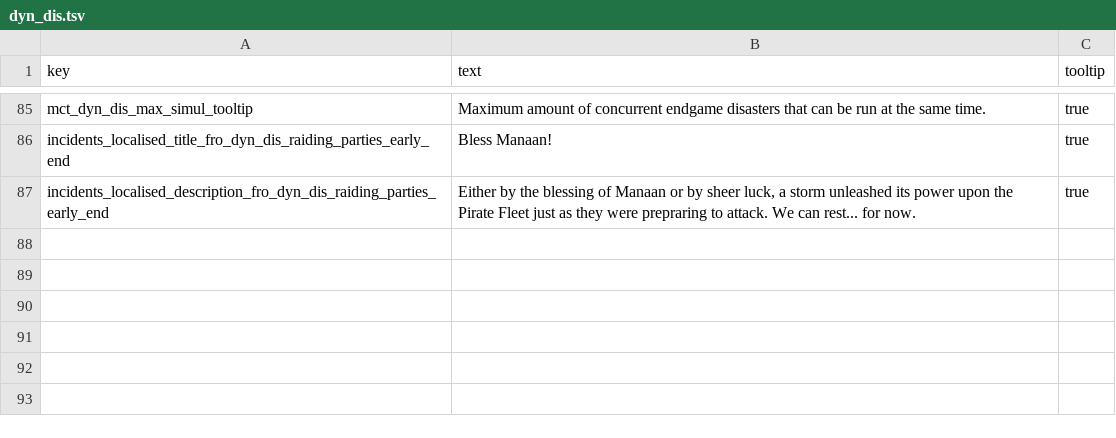
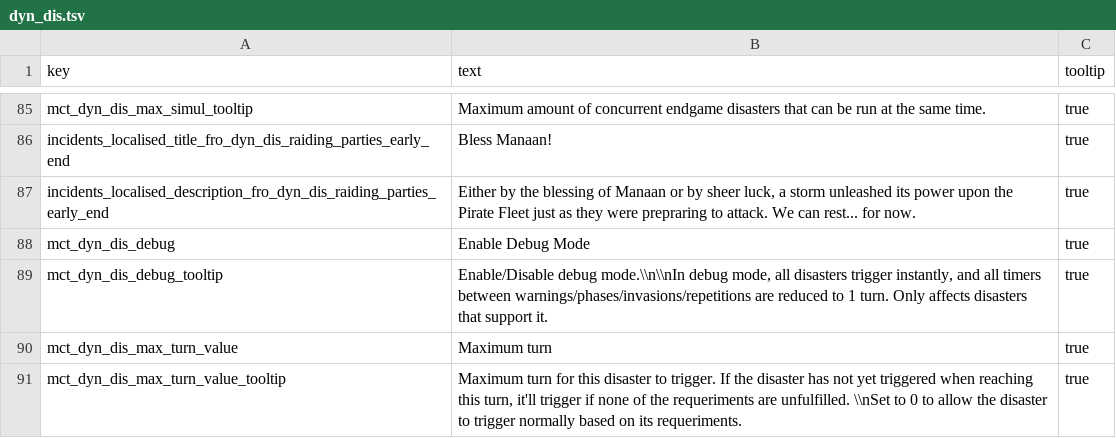
Before and after one commit to Frodo45127/tww3_dynamic_disasters, a TSV file: text/db/dyn_dis.tsv, drawn as a sheet; only a part is shown, gaps mark what is left out.

```diff
--- a/text/db/dyn_dis.tsv
+++ b/text/db/dyn_dis.tsv
@@ -87 +87,5 @@ incidents_localised_title_fro_dyn_dis_raiding_parties_early_end	Bless Manaan!	tr
 incidents_localised_description_fro_dyn_dis_raiding_parties_early_end	Either by the blessing of Manaan or by sheer luck, a storm unleashed its power upon the Pirate Fleet just as they were prepraring to attack. We can rest... for now.	true
+mct_dyn_dis_debug	Enable Debug Mode	true
+mct_dyn_dis_debug_tooltip	Enable/Disable debug mode.\\n\\nIn debug mode, all disasters trigger instantly, and all timers between warnings/phases/invasions/repetitions are reduced to 1 turn. Only affects disasters that support it.	true
+mct_dyn_dis_max_turn_value	Maximum turn	true
+mct_dyn_dis_max_turn_value_tooltip	Maximum turn for this disaster to trigger. If the disaster has not yet triggered when reaching this turn, it'll trigger if none of the requeriments are unfulfilled. \\nSet to 0 to allow the disaster to trigger normally based on its requeriments.	true
```
Also changed, not shown: db/effect_bundles_tables/dyn_dis.tsv, 1 other file.
